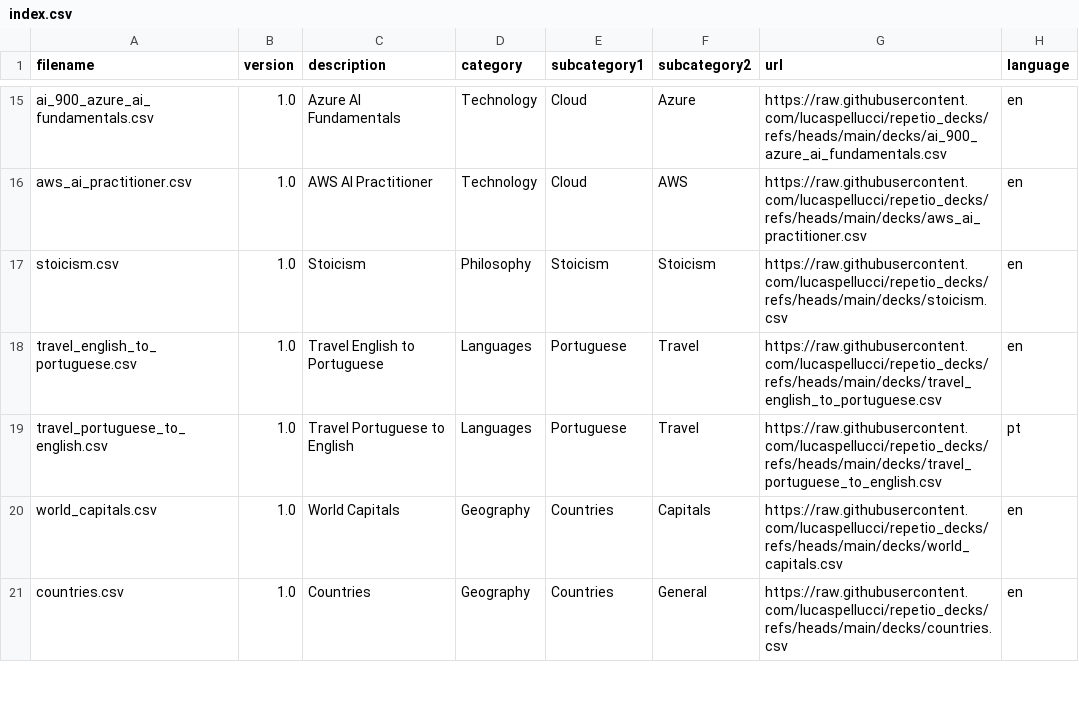
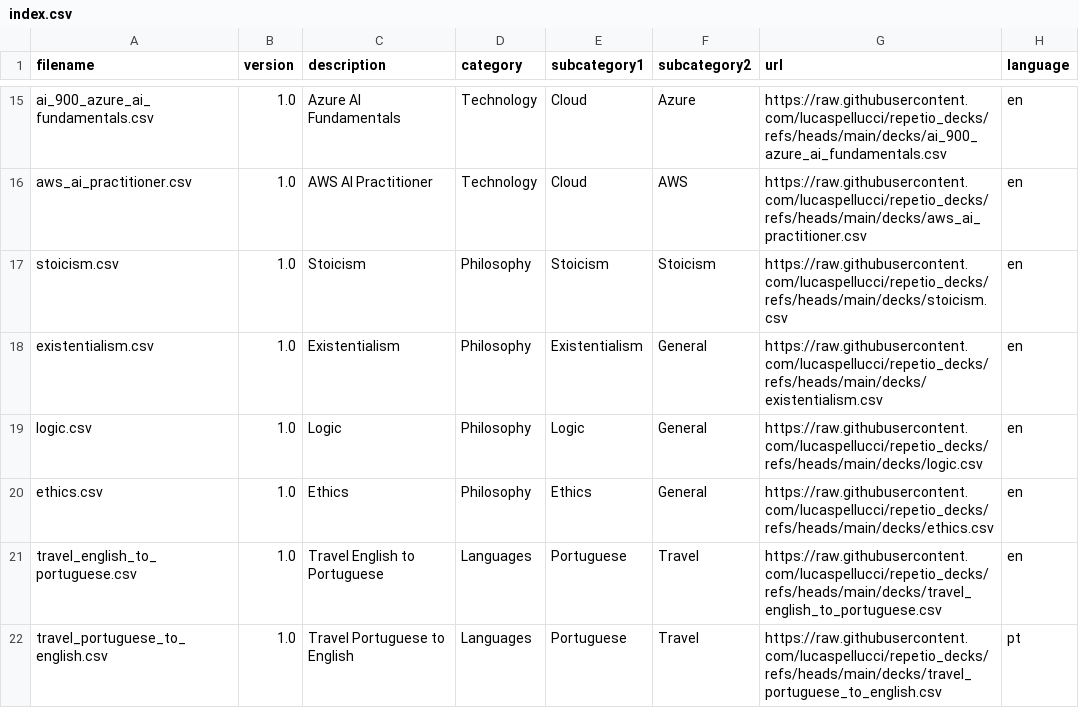
Before and after one commit to lucaspellucci/repetio_decks, a CSV file: index.csv, drawn as a sheet; only a part is shown, gaps mark what is left out; the shorter side is filled out with more unchanged rows; the diff names each change by its address in the sheet, - before the commit and + after, or states it on an @@ line.

```diff
--- a/index.csv
+++ b/index.csv
+row 18: existentialism.csv | 1.0 | Existentialism | Philosophy | Existentialism | General | https://raw.githubusercontent.com/lucaspellucci/repetio_decks/refs/heads/main/decks/existentialism.csv | en
+row 19: logic.csv | 1.0 | Logic | Philosophy | Logic | General | https://raw.githubusercontent.com/lucaspellucci/repetio_decks/refs/heads/main/decks/logic.csv | en
+row 20: ethics.csv | 1.0 | Ethics | Philosophy | Ethics | General | https://raw.githubusercontent.com/lucaspellucci/repetio_decks/refs/heads/main/decks/ethics.csv | en
```
Also changed, not shown: 3 other files.
